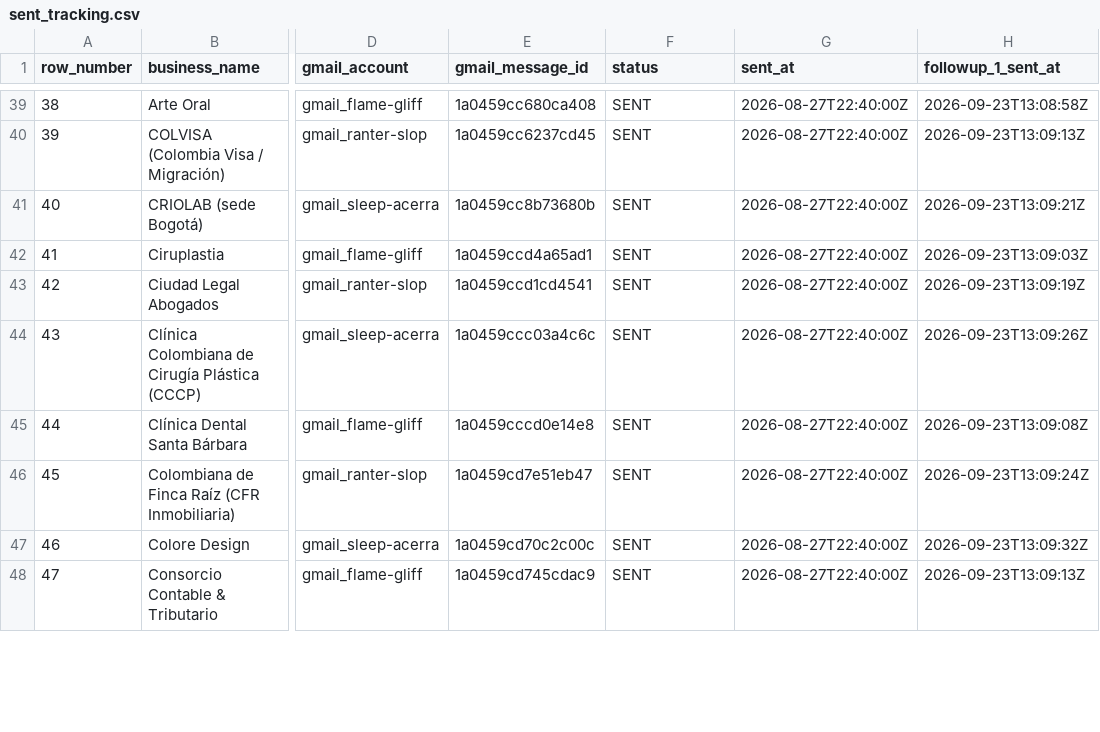
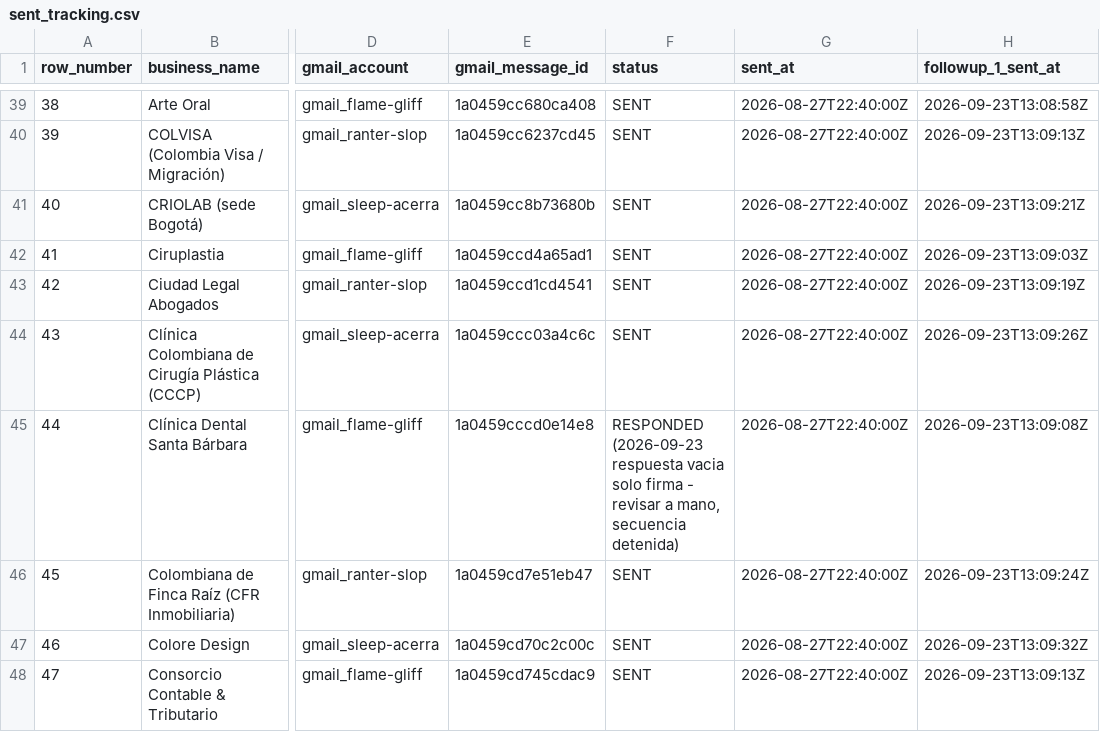
Before and after one commit to AndresLeonAI/nodoto-cold-outreach, a CSV file: data/sent_tracking.csv, drawn as a sheet; only a part is shown, gaps mark what is left out; the diff covers the shown part only; the diff names each change by its address in the sheet, - before the commit and + after, or states it on an @@ line.

Commit message:
2026-09-24: 3 OPTED_OUT (Centroseguros, Cuerpo Arte y Palabra, Nisimblat Law) + 3 RESPONDED (Dr. Casallas calido, Ariza, Clinica Santa Barbara) - secuencias detenidas

```diff
--- a/data/sent_tracking.csv
+++ b/data/sent_tracking.csv
-F45 (status): SENT
+F45 (status): RESPONDED (2026-09-23 respuesta vacia solo firma - revisar a mano, secuencia detenida)
```
Also changed, not shown: 5 edited cells elsewhere in this file.
